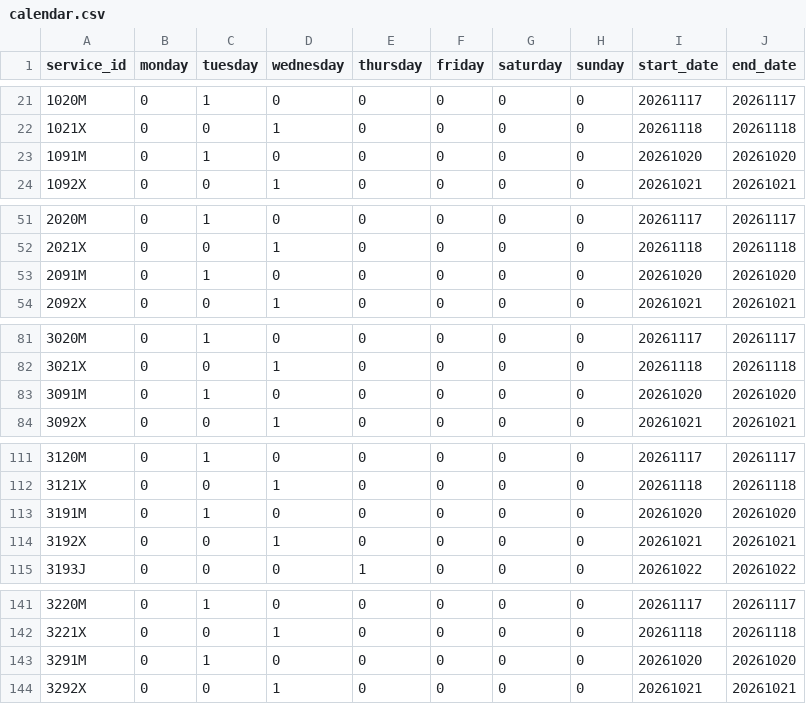
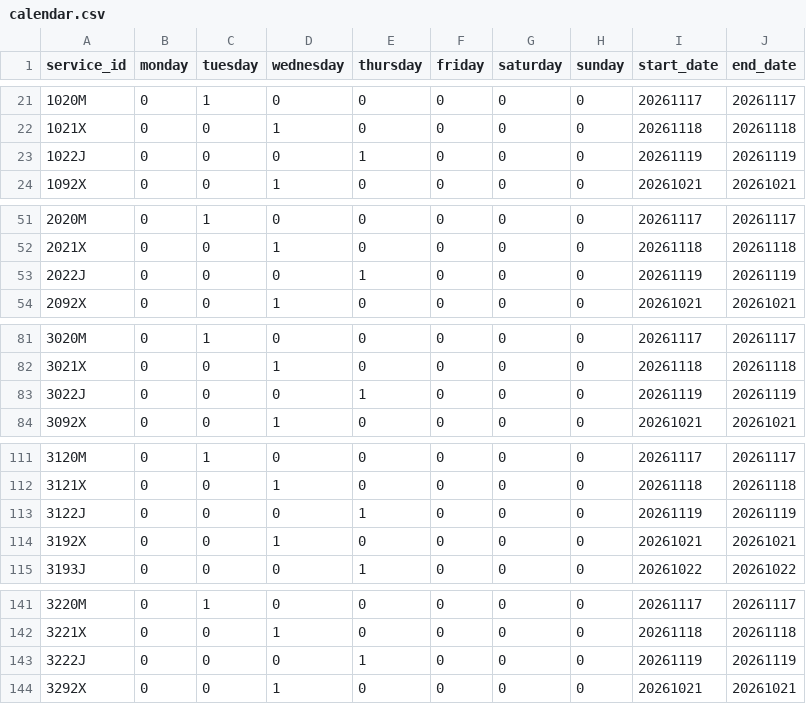
Before and after one commit to WireNext/cercaniasgtfs, a CSV file: data_csv/calendar.csv, drawn as a sheet; only a part is shown, gaps mark what is left out; the diff covers the shown part only.

```diff
--- a/data_csv/calendar.csv
+++ b/data_csv/calendar.csv
@@ -22,3 +22,3 @@ service_id,monday,tuesday,wednesday,thursday,friday,saturday,sunday,start_date,e
 1021X,0,0,1,0,0,0,0,20261118,20261118
-1091M,0,1,0,0,0,0,0,20261020,20261020
+1022J,0,0,0,1,0,0,0,20261119,20261119
 1092X,0,0,1,0,0,0,0,20261021,20261021
@@ -52,3 +52,3 @@ service_id,monday,tuesday,wednesday,thursday,friday,saturday,sunday,start_date,e
 2021X,0,0,1,0,0,0,0,20261118,20261118
-2091M,0,1,0,0,0,0,0,20261020,20261020
+2022J,0,0,0,1,0,0,0,20261119,20261119
 2092X,0,0,1,0,0,0,0,20261021,20261021
@@ -82,3 +82,3 @@ service_id,monday,tuesday,wednesday,thursday,friday,saturday,sunday,start_date,e
 3021X,0,0,1,0,0,0,0,20261118,20261118
-3091M,0,1,0,0,0,0,0,20261020,20261020
+3022J,0,0,0,1,0,0,0,20261119,20261119
 3092X,0,0,1,0,0,0,0,20261021,20261021
@@ -112,3 +112,3 @@ service_id,monday,tuesday,wednesday,thursday,friday,saturday,sunday,start_date,e
 3121X,0,0,1,0,0,0,0,20261118,20261118
-3191M,0,1,0,0,0,0,0,20261020,20261020
+3122J,0,0,0,1,0,0,0,20261119,20261119
 3192X,0,0,1,0,0,0,0,20261021,20261021
@@ -142,3 +142,3 @@ service_id,monday,tuesday,wednesday,thursday,friday,saturday,sunday,start_date,e
 3221X,0,0,1,0,0,0,0,20261118,20261118
-3291M,0,1,0,0,0,0,0,20261020,20261020
+3222J,0,0,0,1,0,0,0,20261119,20261119
 3292X,0,0,1,0,0,0,0,20261021,20261021
```
Also changed, not shown: 49 edited cells elsewhere in this file, 2 other files.
